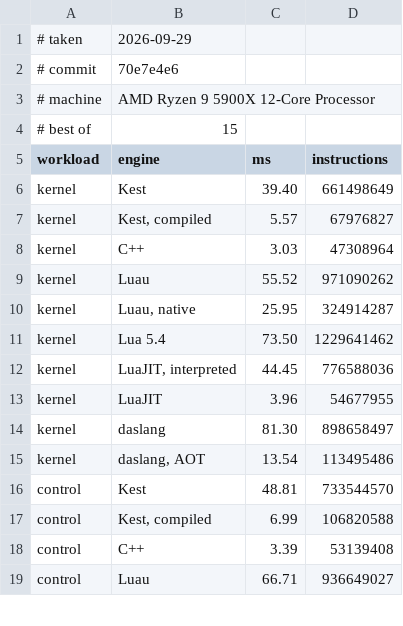
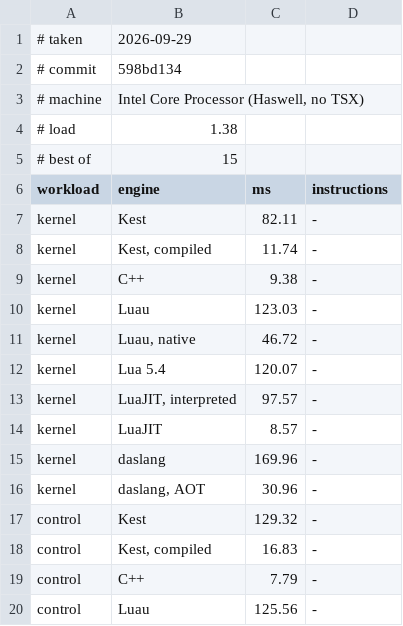
Before and after one commit to Rawframe-Project/kest, a TSV file: bench/results.tsv, drawn as a sheet; only a part is shown; the diff covers the shown part only.

```diff
--- a/bench/results.tsv
+++ b/bench/results.tsv
@@ -1,19 +1,20 @@
 # taken	2026-09-29
-# commit	70e7e4e6
-# machine	AMD Ryzen 9 5900X 12-Core Processor
+# commit	598bd134
+# machine	Intel Core Processor (Haswell, no TSX)
+# load	1.38
 # best of	15
 workload	engine	ms	instructions
-kernel	Kest	39.40	661498649
-kernel	Kest, compiled	5.57	67976827
-kernel	C++	3.03	47308964
-kernel	Luau	55.52	971090262
-kernel	Luau, native	25.95	324914287
-kernel	Lua 5.4	73.50	1229641462
-kernel	LuaJIT, interpreted	44.45	776588036
-kernel	LuaJIT	3.96	54677955
-kernel	daslang	81.30	898658497
-kernel	daslang, AOT	13.54	113495486
-control	Kest	48.81	733544570
-control	Kest, compiled	6.99	106820588
-control	C++	3.39	53139408
-control	Luau	66.71	936649027
+kernel	Kest	82.11	-
+kernel	Kest, compiled	11.74	-
+kernel	C++	9.38	-
+kernel	Luau	123.03	-
+kernel	Luau, native	46.72	-
+kernel	Lua 5.4	120.07	-
+kernel	LuaJIT, interpreted	97.57	-
+kernel	LuaJIT	8.57	-
+kernel	daslang	169.96	-
+kernel	daslang, AOT	30.96	-
+control	Kest	129.32	-
+control	Kest, compiled	16.83	-
+control	C++	7.79	-
+control	Luau	125.56	-
```
Also changed, not shown: 72 edited cells elsewhere in this file, bench/compile.tsv, bench/hosts.tsv, 20 other files.
